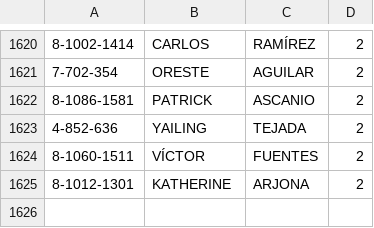
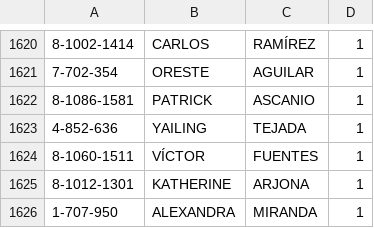
Before and after one commit to Easy-Drive-Consultas/web, a CSV file: data.csv, drawn as a sheet; only a part is shown, gaps mark what is left out; the diff covers the shown part only; the diff names each change by its address in the sheet, - before the commit and + after, or states it on an @@ line.

```diff
--- a/data.csv
+++ b/data.csv
-D1620:D1625: 2
+D1620:D1625: 1
+row 1626: 1-707-950 | ALEXANDRA | MIRANDA | 1
```
Also changed, not shown: 28 edited cells elsewhere in this file.
